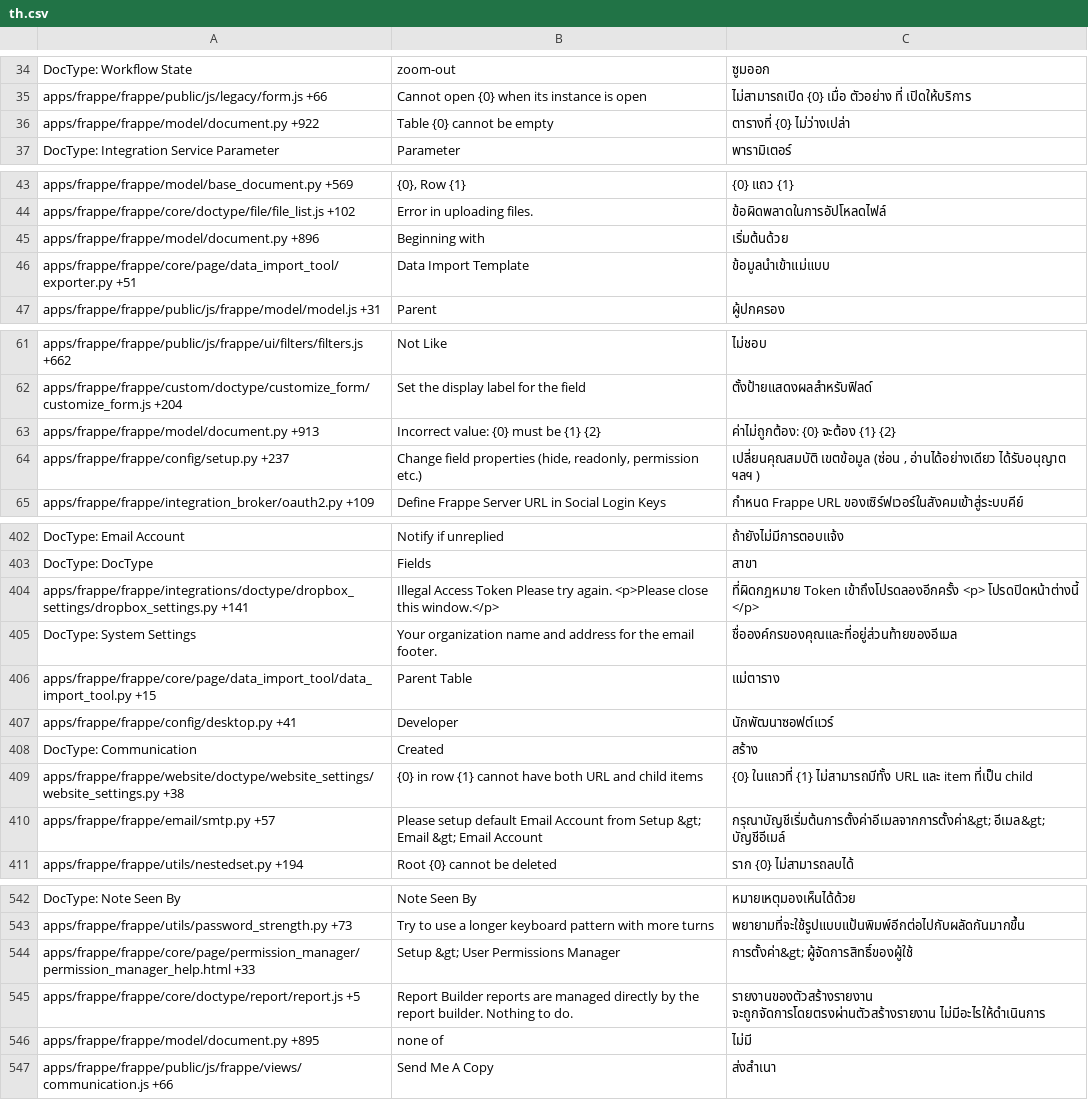
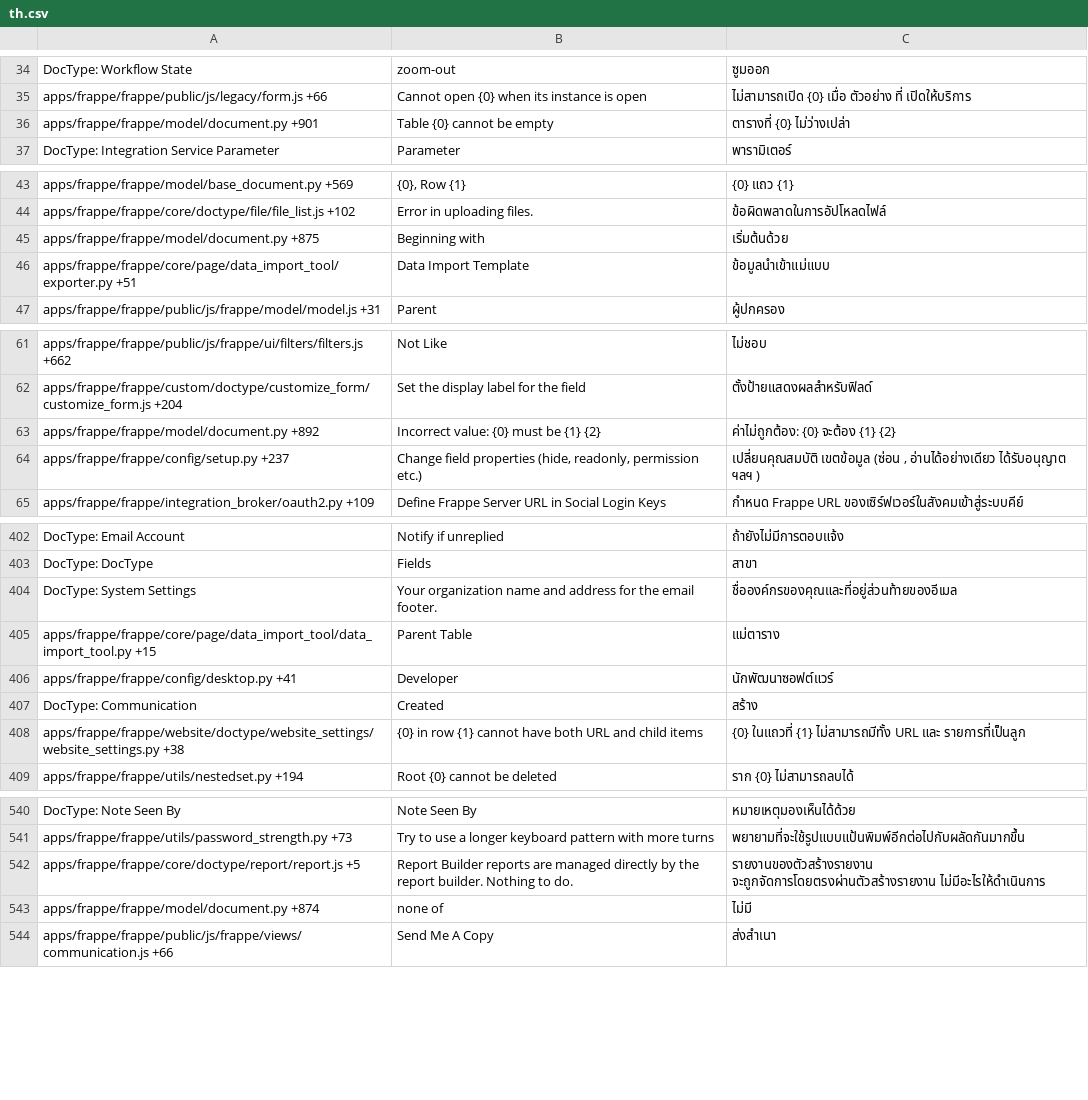
Before and after one commit to experiments001/frappe-sqlite, a CSV file: frappe/translations/th.csv, drawn as a sheet; only a part is shown, gaps mark what is left out; the diff covers the shown part only.

```diff
--- a/frappe/translations/th.csv
+++ b/frappe/translations/th.csv
@@ -35,3 +35,3 @@ DocType: Workflow State,zoom-out,ซูมออก
 apps/frappe/frappe/public/js/legacy/form.js +66,Cannot open {0} when its instance is open,ไม่สามารถเปิด {0} เมื่อ ตัวอย่าง ที่ เปิดให้บริการ
-apps/frappe/frappe/model/document.py +922,Table {0} cannot be empty,ตารางที่ {0} ไม่ว่างเปล่า
+apps/frappe/frappe/model/document.py +901,Table {0} cannot be empty,ตารางที่ {0} ไม่ว่างเปล่า
 DocType: Integration Service Parameter,Parameter,พารามิเตอร์
@@ -44,3 +44,3 @@ apps/frappe/frappe/model/base_document.py +569,"{0}, Row {1}",{0} แถว {1}
 apps/frappe/frappe/core/doctype/file/file_list.js +102,Error in uploading files.,ข้อผิดพลาดในการอัปโหลดไฟล์
-apps/frappe/frappe/model/document.py +896,Beginning with,เริ่มต้นด้วย
+apps/frappe/frappe/model/document.py +875,Beginning with,เริ่มต้นด้วย
 apps/frappe/frappe/core/page/data_import_tool/exporter.py +51,Data Import Template,ข้อมูลนำเข้าแม่แบบ
@@ -62,3 +62,3 @@ apps/frappe/frappe/public/js/frappe/ui/filters/filters.js +662,Not Like,ไม
 apps/frappe/frappe/custom/doctype/customize_form/customize_form.js +204,Set the display label for the field,ตั้งป้ายแสดงผลสำหรับฟิลด์
-apps/frappe/frappe/model/document.py +913,Incorrect value: {0} must be {1} {2},ค่าไม่ถูกต้อง: {0} จะต้อง {1} {2}
+apps/frappe/frappe/model/document.py +892,Incorrect value: {0} must be {1} {2},ค่าไม่ถูกต้อง: {0} จะต้อง {1} {2}
 apps/frappe/frappe/config/setup.py +237,"Change field properties (hide, readonly, permission etc.)","เปลี่ยนคุณสมบัติ เขตข้อมูล (ซ่อน , อ่านได้อย่างเดียว ได้รับอนุญาต ฯลฯ )"
@@ -403,3 +403,2 @@ DocType: Email Account,Notify if unreplied,ถ้ายังไม่มีก
 DocType: DocType,Fields,สาขา
-apps/frappe/frappe/integrations/doctype/dropbox_settings/dropbox_settings.py +141,Illegal Access Token Please try again. <p>Please close this window.</p>,ที่ผิดกฎหมาย Token เข้าถึงโปรดลองอีกครั้ง <p> โปรดปิดหน้าต่างนี้ </p>
 DocType: System Settings,Your organization name and address for the email footer.,ชื่อองค์กรของคุณและที่อยู่ส่วนท้ายของอีเมล
@@ -408,4 +407,3 @@ apps/frappe/frappe/config/desktop.py +41,Developer,นักพัฒนาซ
 DocType: Communication,Created,สร้าง
-apps/frappe/frappe/website/doctype/website_settings/website_settings.py +38,{0} in row {1} cannot have both URL and child items,{0} ในแถวที่ {1} ไม่สามารถมีทั้ง URL และ item ที่เป็น child
-apps/frappe/frappe/email/smtp.py +57,Please setup default Email Account from Setup &gt; Email &gt; Email Account,กรุณาบัญชีเริ่มต้นการตั้งค่าอีเมลจากการตั้งค่า&gt; อีเมล&gt; บัญชีอีเมล์
+apps/frappe/frappe/website/doctype/website_settings/website_settings.py +38,{0} in row {1} cannot have both URL and child items,{0} ในแถวที่ {1} ไม่สามารถมีทั้ง URL และ รายการที่เป็นลูก
 apps/frappe/frappe/utils/nestedset.py +194,Root {0} cannot be deleted,ราก {0} ไม่สามารถลบได้
@@ -543,5 +541,4 @@ DocType: Note Seen By,Note Seen By,หมายเหตุมองเห็น
 apps/frappe/frappe/utils/password_strength.py +73,Try to use a longer keyboard pattern with more turns,พยายามที่จะใช้รูปแบบแป้นพิมพ์อีกต่อไปกับผลัดกันมากขึ้น
-apps/frappe/frappe/core/page/permission_manager/permission_manager_help.html +33,Setup &gt; User Permissions Manager,การตั้งค่า&gt; ผู้จัดการสิทธิ์ของผู้ใช้
 apps/frappe/frappe/core/doctype/report/report.js +5,Report Builder reports are managed directly by the report builder. Nothing to do.,รายงานของตัวสร้างรายงาน จะถูกจัดการโดยตรงผ่านตัวสร้างรายงาน ไม่มีอะไรให้ดำเนินการ
-apps/frappe/frappe/model/document.py +895,none of,ไม่มี
+apps/frappe/frappe/model/document.py +874,none of,ไม่มี
 apps/frappe/frappe/public/js/frappe/views/communication.js +66,Send Me A Copy,ส่งสำเนา
```
Also changed, not shown: 5 moved rows and 22 edited cells elsewhere in this file, frappe/translations/am.csv, frappe/translations/ar.csv, 57 other files.
